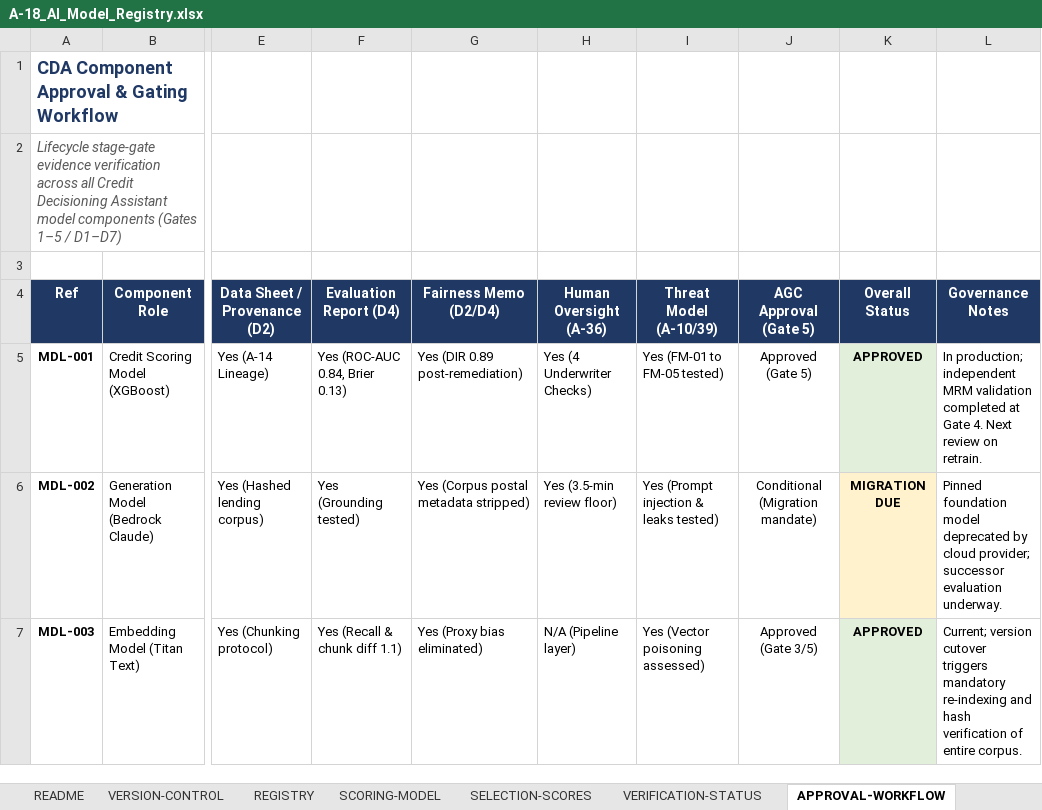
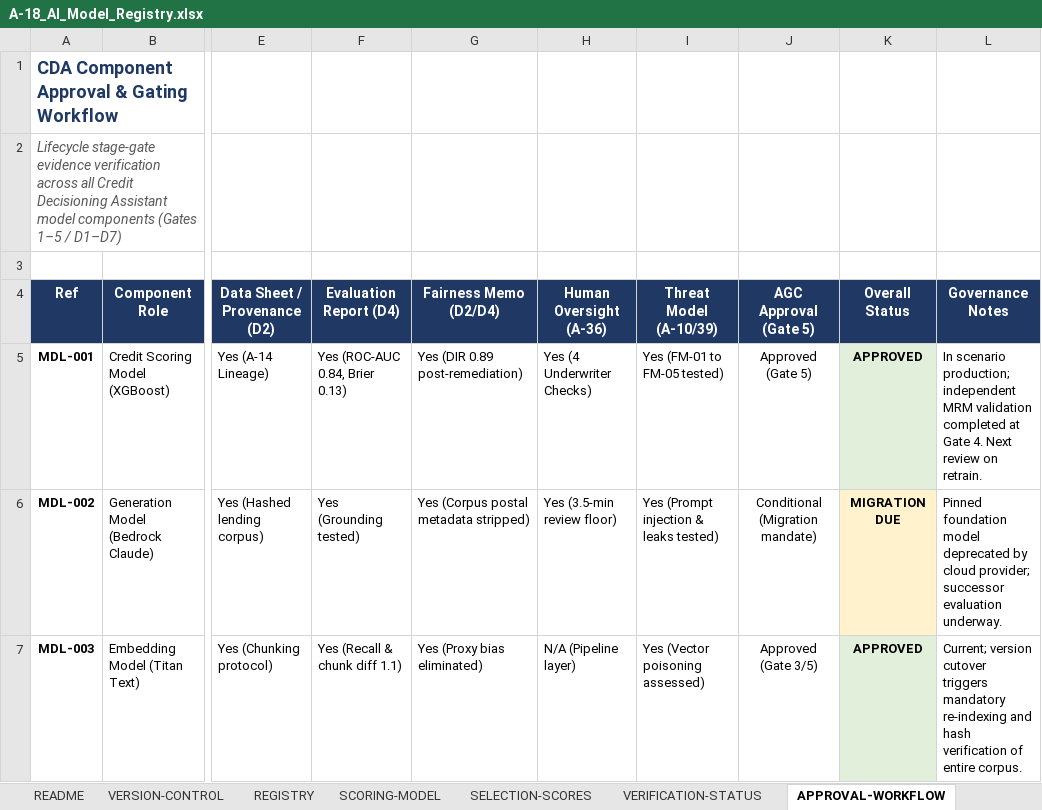
Before and after one commit to arunkumar-cloudgrc/aws-security-governance-portfolio, an Excel workbook: 04-ai-governance-and-technical-lifecycle/artifacts/A-18_AI_Model_Registry.xlsx, sheet APPROVAL-WORKFLOW, drawn as a sheet; only a part is shown, gaps mark what is left out; values as stored, in another font and other column widths than the file's, no borders; the diff names each change by its address in the sheet, - before the commit and + after, or states it on an @@ line.

Commit message:
feat(P4): Enterprise AI Governance & Technical Lifecycle

```diff
--- a/04-ai-governance-and-technical-lifecycle/artifacts/A-18_AI_Model_Registry.xlsx (sheet APPROVAL-WORKFLOW)
+++ b/04-ai-governance-and-technical-lifecycle/artifacts/A-18_AI_Model_Registry.xlsx (sheet APPROVAL-WORKFLOW)
-L5 (Governance Notes): In production; independent…
+L5 (Governance Notes): In scenario production; independent…
```
Also changed, not shown: sheet REGISTRY, sheet RISK-SUMMARY, 04-ai-governance-and-technical-lifecycle/artifacts/A-11_Risk_Treatment_Plan.xlsx, 04-ai-governance-and-technical-lifecycle/artifacts/A-24_GenAI_Policy_Compliance_Tracker.xlsx, 3 other files.
